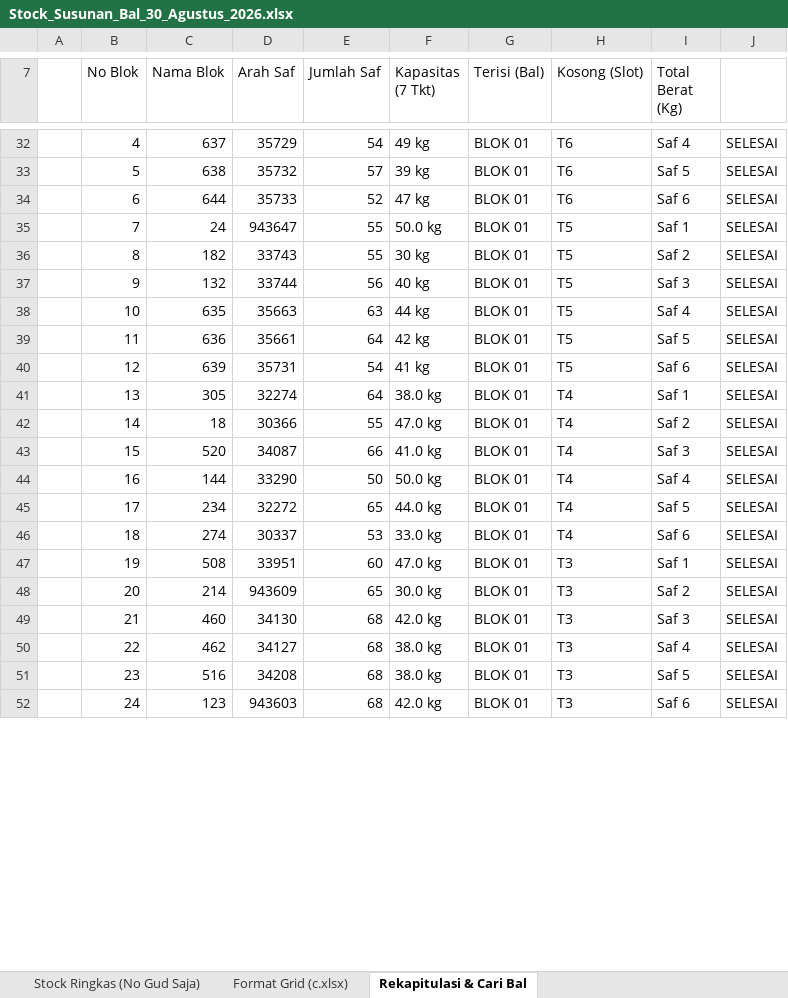
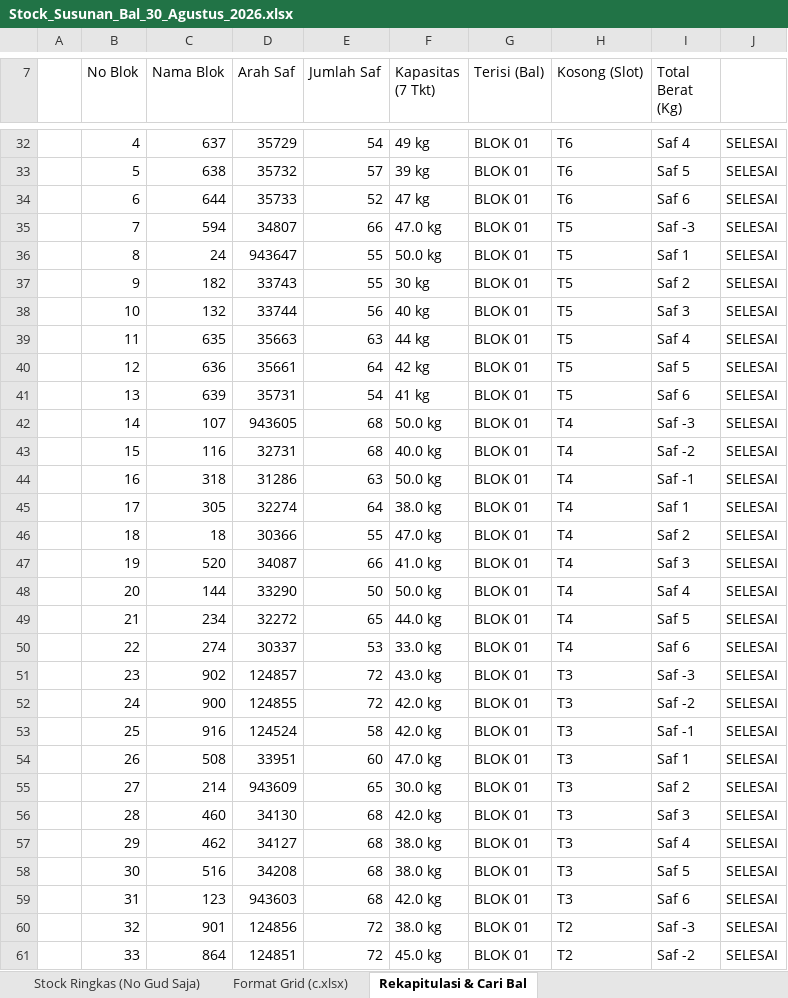
Before and after one commit to grndnstnmlk/stock-gudang-susunan, an Excel workbook: Stock_Susunan_Bal_30_Agustus_2026.xlsx, sheet Rekapitulasi & Cari Bal, drawn as a sheet; only a part is shown, gaps mark what is left out; values as stored, in another font and other column widths than the file's, no cell formats; addresses are those after the commit; the diff covers the shown part only; the diff names each change by its address in the sheet, - before the commit and + after, or states it on an @@ line.

```diff
--- a/Stock_Susunan_Bal_30_Agustus_2026.xlsx (sheet Rekapitulasi & Cari Bal)
+++ b/Stock_Susunan_Bal_30_Agustus_2026.xlsx (sheet Rekapitulasi & Cari Bal)
+row 35:  | 7 | 594 | 34807 | 66 | 47.0 kg | BLOK 01 | T5 | Saf -3 | SELESAI
-B36 (No Blok): 7
+B36 (No Blok): 8
-B37 (No Blok): 8
+B37 (No Blok): 9
-B38 (No Blok): 9
+B38 (No Blok): 10
-B39 (No Blok): 10
+B39 (No Blok): 11
-B40 (No Blok): 11
+B40 (No Blok): 12
-B41 (No Blok): 12
+B41 (No Blok): 13
+row 42:  | 14 | 107 | 943605 | 68 | 50.0 kg | BLOK 01 | T4 | Saf -3 | SELESAI
+row 43:  | 15 | 116 | 32731 | 68 | 40.0 kg | BLOK 01 | T4 | Saf -2 | SELESAI
+row 44:  | 16 | 318 | 31286 | 63 | 50.0 kg | BLOK 01 | T4 | Saf -1 | SELESAI
-B45 (No Blok): 13
+B45 (No Blok): 17
-B46 (No Blok): 14
+B46 (No Blok): 18
-B47 (No Blok): 15
+B47 (No Blok): 19
-B48 (No Blok): 16
+B48 (No Blok): 20
-B49 (No Blok): 17
+B49 (No Blok): 21
-B50 (No Blok): 18
+B50 (No Blok): 22
+row 51:  | 23 | 902 | 124857 | 72 | 43.0 kg | BLOK 01 | T3 | Saf -3 | SELESAI
+row 52:  | 24 | 900 | 124855 | 72 | 42.0 kg | BLOK 01 | T3 | Saf -2 | SELESAI
+row 53:  | 25 | 916 | 124524 | 58 | 42.0 kg | BLOK 01 | T3 | Saf -1 | SELESAI
-B54 (No Blok): 19
+B54 (No Blok): 26
-B55 (No Blok): 20
+B55 (No Blok): 27
-B56 (No Blok): 21
+B56 (No Blok): 28
-B57 (No Blok): 22
+B57 (No Blok): 29
-B58 (No Blok): 23
+B58 (No Blok): 30
-B59 (No Blok): 24
+B59 (No Blok): 31
+row 60:  | 32 | 901 | 124856 | 72 | 38.0 kg | BLOK 01 | T2 | Saf -3 | SELESAI
+row 61:  | 33 | 864 | 124851 | 72 | 45.0 kg | BLOK 01 | T2 | Saf -2 | SELESAI
```
Also changed, not shown: 26 added rows, 5 removed rows and 630 edited cells elsewhere in this sheet, sheet Stock Lengkap (NoGud+Barkot+Kg), sheet Format Grid (c.xlsx), sheet Stock Ringkas (No Gud Saja), cell formats, Dokumen_Rekap_NoGud_Barkot_Kg.xlsx, c.xlsx, 3 other files.
